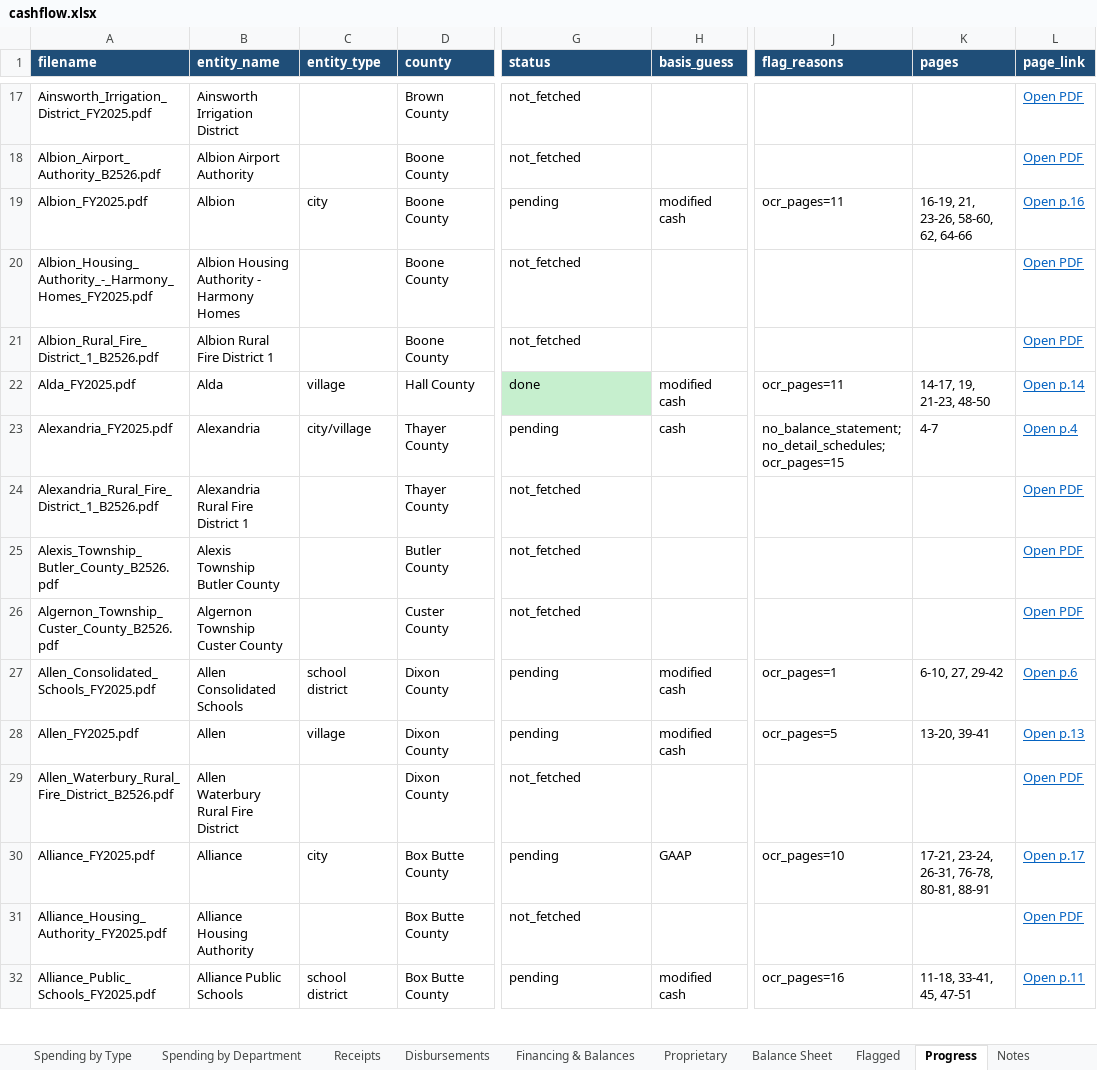
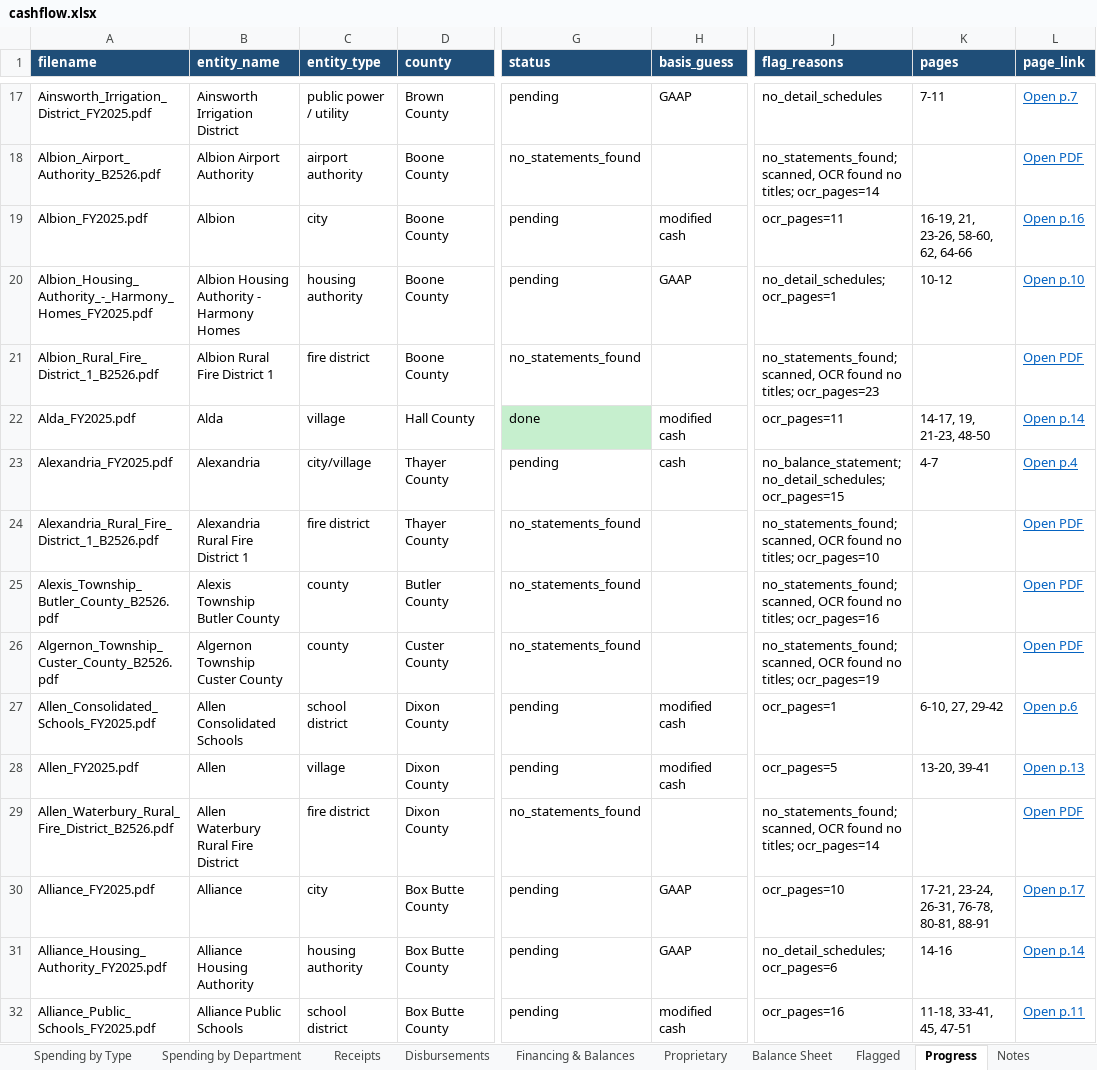
Before and after one commit to trltrl12/Nebraska-Audit, an Excel workbook: output/cashflow.xlsx, sheet Progress, drawn as a sheet; only a part is shown, gaps mark what is left out; values as stored, in another font and other column widths than the file's, no borders; the diff covers the shown part only; the diff names each change by its address in the sheet, - before the commit and + after, or states it on an @@ line.

```diff
--- a/output/cashflow.xlsx (sheet Progress)
+++ b/output/cashflow.xlsx (sheet Progress)
-C17 (entity_type): (empty)
+C17 (entity_type): public power / utility
-G17 (status): not_fetched
+G17 (status): pending
-H17 (basis_guess): (empty)
+H17 (basis_guess): GAAP
-J17 (flag_reasons): (empty)
+J17 (flag_reasons): no_detail_schedules
-K17 (pages): (empty)
+K17 (pages): 7-11
-L17 (page_link): Open PDF
+L17 (page_link): Open p.7
-C18 (entity_type): (empty)
+C18 (entity_type): airport authority
-G18 (status): not_fetched
+G18 (status): no_statements_found
-J18 (flag_reasons): (empty)
+J18 (flag_reasons): no_statements_found; scanned, OCR found no titles; ocr_pages=14
-C20 (entity_type): (empty)
+C20 (entity_type): housing authority
-G20 (status): not_fetched
+G20 (status): pending
-H20 (basis_guess): (empty)
+H20 (basis_guess): GAAP
-J20 (flag_reasons): (empty)
+J20 (flag_reasons): no_detail_schedules; ocr_pages=1
-K20 (pages): (empty)
+K20 (pages): 10-12
-L20 (page_link): Open PDF
+L20 (page_link): Open p.10
-C21 (entity_type): (empty)
+C21 (entity_type): fire district
-G21 (status): not_fetched
+G21 (status): no_statements_found
-J21 (flag_reasons): (empty)
+J21 (flag_reasons): no_statements_found; scanned, OCR found no titles; ocr_pages=23
-C24 (entity_type): (empty)
+C24 (entity_type): fire district
-G24:G26 (status): not_fetched
+G24:G26 (status): no_statements_found
-J24 (flag_reasons): (empty)
+J24 (flag_reasons): no_statements_found; scanned, OCR found no titles; ocr_pages=10
-C25:C26 (entity_type): (empty)
+C25:C26 (entity_type): county
-J25 (flag_reasons): (empty)
+J25 (flag_reasons): no_statements_found; scanned, OCR found no titles; ocr_pages=16
-J26 (flag_reasons): (empty)
+J26 (flag_reasons): no_statements_found; scanned, OCR found no titles; ocr_pages=19
-C29 (entity_type): (empty)
+C29 (entity_type): fire district
-G29 (status): not_fetched
+G29 (status): no_statements_found
-J29 (flag_reasons): (empty)
+J29 (flag_reasons): no_statements_found; scanned, OCR found no titles; ocr_pages=14
-C31 (entity_type): (empty)
+C31 (entity_type): housing authority
-G31 (status): not_fetched
+G31 (status): pending
-H31 (basis_guess): (empty)
+H31 (basis_guess): GAAP
-J31 (flag_reasons): (empty)
+J31 (flag_reasons): no_detail_schedules; ocr_pages=6
-K31 (pages): (empty)
+K31 (pages): 14-16
-L31 (page_link): Open PDF
+L31 (page_link): Open p.14
```
Also changed, not shown: 66 edited cells elsewhere in this sheet, 11 other files.
